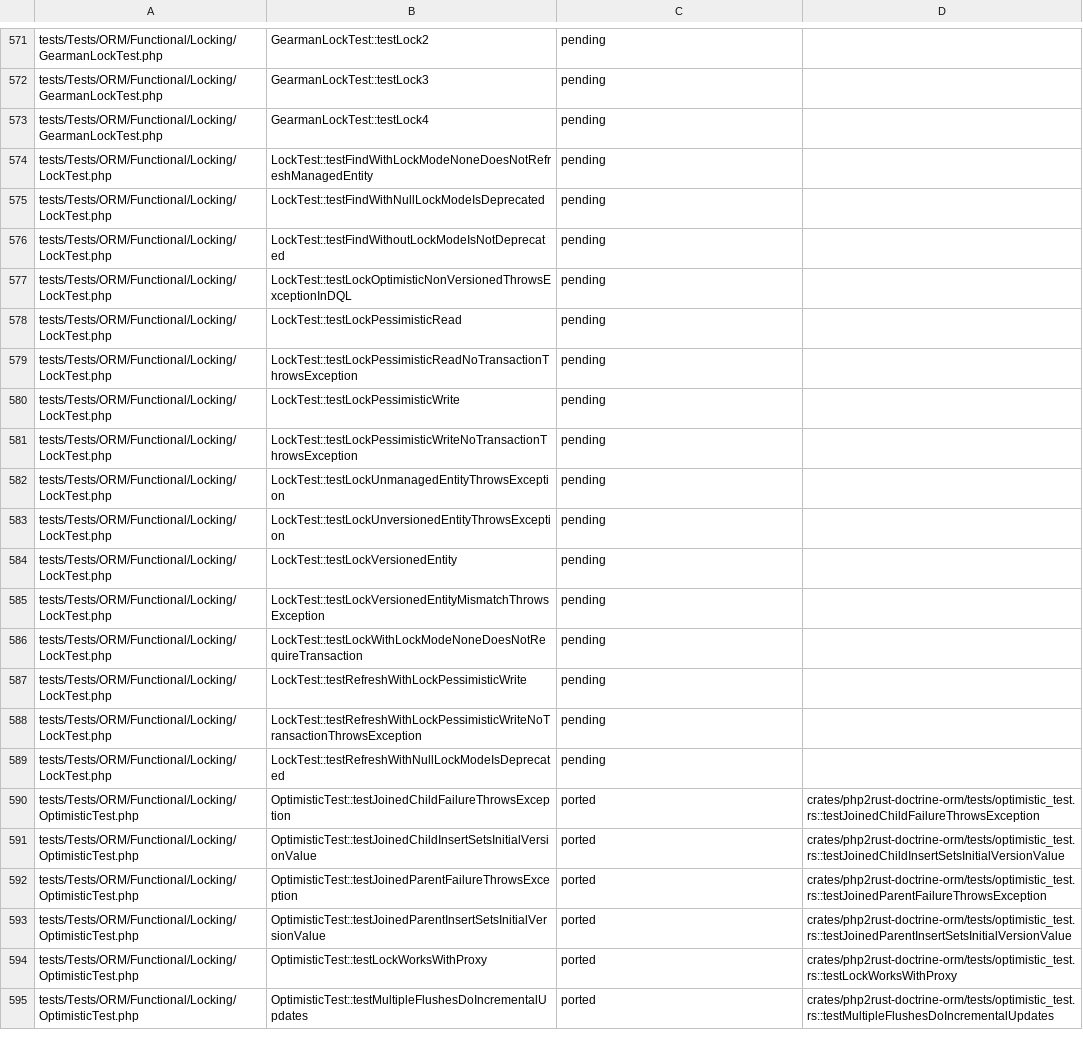
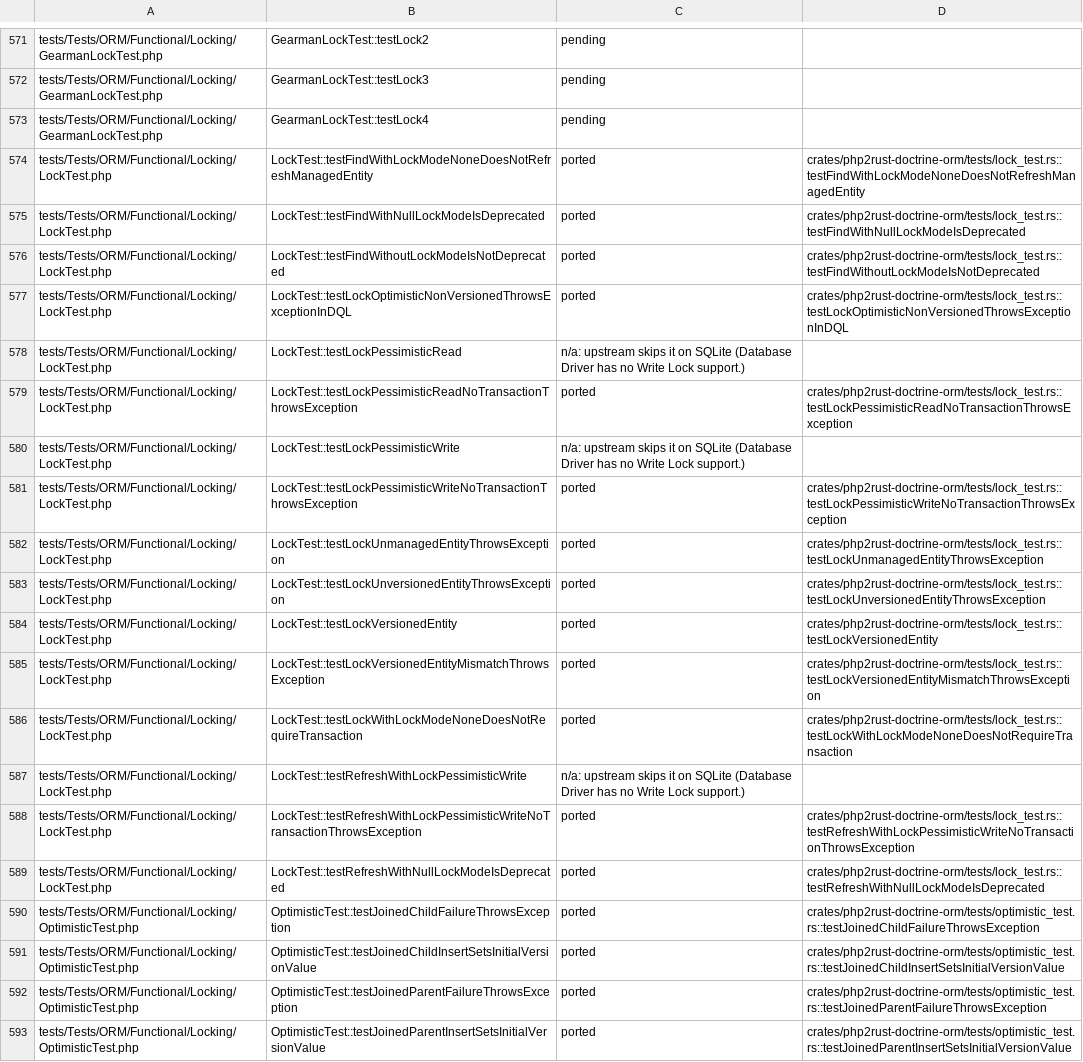
Before and after one commit to D-Nations/php2rust-doctrine-orm, a TSV file: parity/doctrine/orm.tsv, drawn as a sheet; only a part is shown, gaps mark what is left out; the shorter side is filled out with more unchanged rows.

```diff
--- a/parity/doctrine/orm.tsv
+++ b/parity/doctrine/orm.tsv
@@ -573,18 +573,18 @@ tests/Tests/ORM/Functional/Locking/GearmanLockTest.php	GearmanLockTest::testLock
 tests/Tests/ORM/Functional/Locking/GearmanLockTest.php	GearmanLockTest::testLock4	pending	
-tests/Tests/ORM/Functional/Locking/LockTest.php	LockTest::testFindWithLockModeNoneDoesNotRefreshManagedEntity	pending	
-tests/Tests/ORM/Functional/Locking/LockTest.php	LockTest::testFindWithNullLockModeIsDeprecated	pending	
-tests/Tests/ORM/Functional/Locking/LockTest.php	LockTest::testFindWithoutLockModeIsNotDeprecated	pending	
-tests/Tests/ORM/Functional/Locking/LockTest.php	LockTest::testLockOptimisticNonVersionedThrowsExceptionInDQL	pending	
-tests/Tests/ORM/Functional/Locking/LockTest.php	LockTest::testLockPessimisticRead	pending	
-tests/Tests/ORM/Functional/Locking/LockTest.php	LockTest::testLockPessimisticReadNoTransactionThrowsException	pending	
-tests/Tests/ORM/Functional/Locking/LockTest.php	LockTest::testLockPessimisticWrite	pending	
-tests/Tests/ORM/Functional/Locking/LockTest.php	LockTest::testLockPessimisticWriteNoTransactionThrowsException	pending	
-tests/Tests/ORM/Functional/Locking/LockTest.php	LockTest::testLockUnmanagedEntityThrowsException	pending	
-tests/Tests/ORM/Functional/Locking/LockTest.php	LockTest::testLockUnversionedEntityThrowsException	pending	
-tests/Tests/ORM/Functional/Locking/LockTest.php	LockTest::testLockVersionedEntity	pending	
-tests/Tests/ORM/Functional/Locking/LockTest.php	LockTest::testLockVersionedEntityMismatchThrowsException	pending	
-tests/Tests/ORM/Functional/Locking/LockTest.php	LockTest::testLockWithLockModeNoneDoesNotRequireTransaction	pending	
-tests/Tests/ORM/Functional/Locking/LockTest.php	LockTest::testRefreshWithLockPessimisticWrite	pending	
-tests/Tests/ORM/Functional/Locking/LockTest.php	LockTest::testRefreshWithLockPessimisticWriteNoTransactionThrowsException	pending	
-tests/Tests/ORM/Functional/Locking/LockTest.php	LockTest::testRefreshWithNullLockModeIsDeprecated	pending	
+tests/Tests/ORM/Functional/Locking/LockTest.php	LockTest::testFindWithLockModeNoneDoesNotRefreshManagedEntity	ported	crates/php2rust-doctrine-orm/tests/lock_test.rs::testFindWithLockModeNoneDoesNotRefreshManagedEntity
+tests/Tests/ORM/Functional/Locking/LockTest.php	LockTest::testFindWithNullLockModeIsDeprecated	ported	crates/php2rust-doctrine-orm/tests/lock_test.rs::testFindWithNullLockModeIsDeprecated
+tests/Tests/ORM/Functional/Locking/LockTest.php	LockTest::testFindWithoutLockModeIsNotDeprecated	ported	crates/php2rust-doctrine-orm/tests/lock_test.rs::testFindWithoutLockModeIsNotDeprecated
+tests/Tests/ORM/Functional/Locking/LockTest.php	LockTest::testLockOptimisticNonVersionedThrowsExceptionInDQL	ported	crates/php2rust-doctrine-orm/tests/lock_test.rs::testLockOptimisticNonVersionedThrowsExceptionInDQL
+tests/Tests/ORM/Functional/Locking/LockTest.php	LockTest::testLockPessimisticRead	n/a: upstream skips it on SQLite (Database Driver has no Write Lock support.)	
+tests/Tests/ORM/Functional/Locking/LockTest.php	LockTest::testLockPessimisticReadNoTransactionThrowsException	ported	crates/php2rust-doctrine-orm/tests/lock_test.rs::testLockPessimisticReadNoTransactionThrowsException
+tests/Tests/ORM/Functional/Locking/LockTest.php	LockTest::testLockPessimisticWrite	n/a: upstream skips it on SQLite (Database Driver has no Write Lock support.)	
+tests/Tests/ORM/Functional/Locking/LockTest.php	LockTest::testLockPessimisticWriteNoTransactionThrowsException	ported	crates/php2rust-doctrine-orm/tests/lock_test.rs::testLockPessimisticWriteNoTransactionThrowsException
+tests/Tests/ORM/Functional/Locking/LockTest.php	LockTest::testLockUnmanagedEntityThrowsException	ported	crates/php2rust-doctrine-orm/tests/lock_test.rs::testLockUnmanagedEntityThrowsException
+tests/Tests/ORM/Functional/Locking/LockTest.php	LockTest::testLockUnversionedEntityThrowsException	ported	crates/php2rust-doctrine-orm/tests/lock_test.rs::testLockUnversionedEntityThrowsException
+tests/Tests/ORM/Functional/Locking/LockTest.php	LockTest::testLockVersionedEntity	ported	crates/php2rust-doctrine-orm/tests/lock_test.rs::testLockVersionedEntity
+tests/Tests/ORM/Functional/Locking/LockTest.php	LockTest::testLockVersionedEntityMismatchThrowsException	ported	crates/php2rust-doctrine-orm/tests/lock_test.rs::testLockVersionedEntityMismatchThrowsException
+tests/Tests/ORM/Functional/Locking/LockTest.php	LockTest::testLockWithLockModeNoneDoesNotRequireTransaction	ported	crates/php2rust-doctrine-orm/tests/lock_test.rs::testLockWithLockModeNoneDoesNotRequireTransaction
+tests/Tests/ORM/Functional/Locking/LockTest.php	LockTest::testRefreshWithLockPessimisticWrite	n/a: upstream skips it on SQLite (Database Driver has no Write Lock support.)	
+tests/Tests/ORM/Functional/Locking/LockTest.php	LockTest::testRefreshWithLockPessimisticWriteNoTransactionThrowsException	ported	crates/php2rust-doctrine-orm/tests/lock_test.rs::testRefreshWithLockPessimisticWriteNoTransactionThrowsException
+tests/Tests/ORM/Functional/Locking/LockTest.php	LockTest::testRefreshWithNullLockModeIsDeprecated	ported	crates/php2rust-doctrine-orm/tests/lock_test.rs::testRefreshWithNullLockModeIsDeprecated
 tests/Tests/ORM/Functional/Locking/OptimisticTest.php	OptimisticTest::testJoinedChildFailureThrowsException	ported	crates/php2rust-doctrine-orm/tests/optimistic_test.rs::testJoinedChildFailureThrowsException
```
Also changed, not shown: 1 other file.
